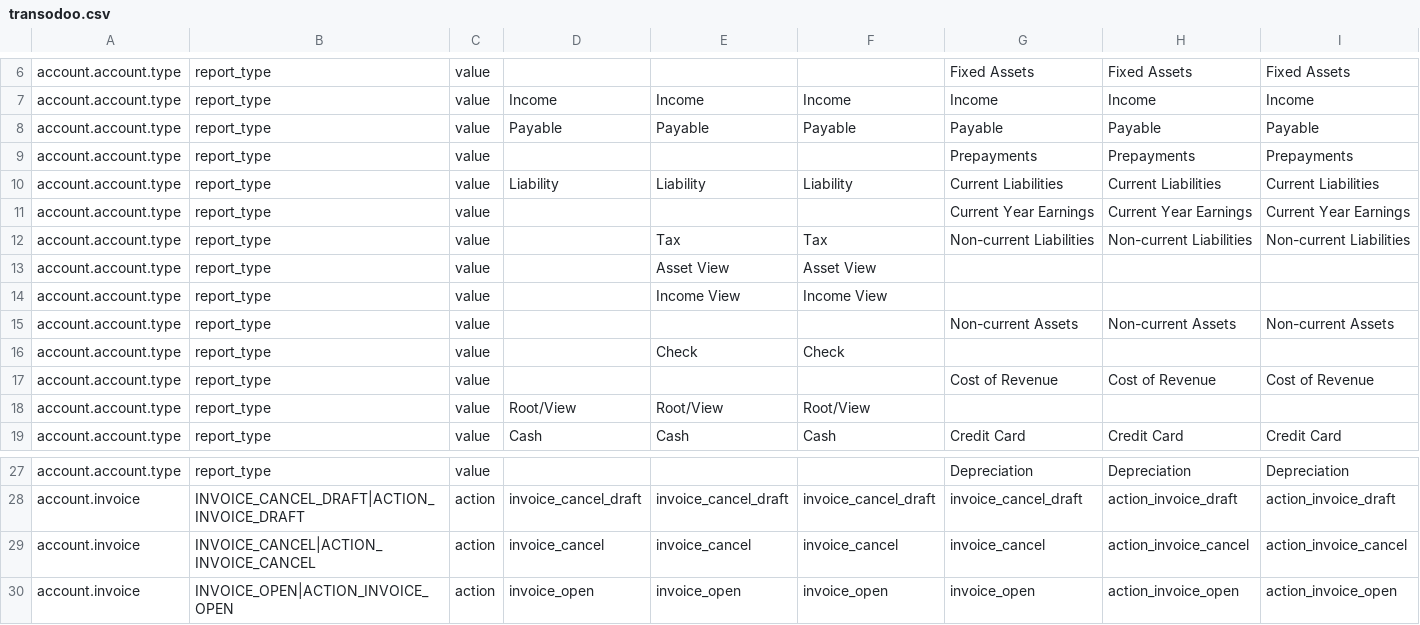
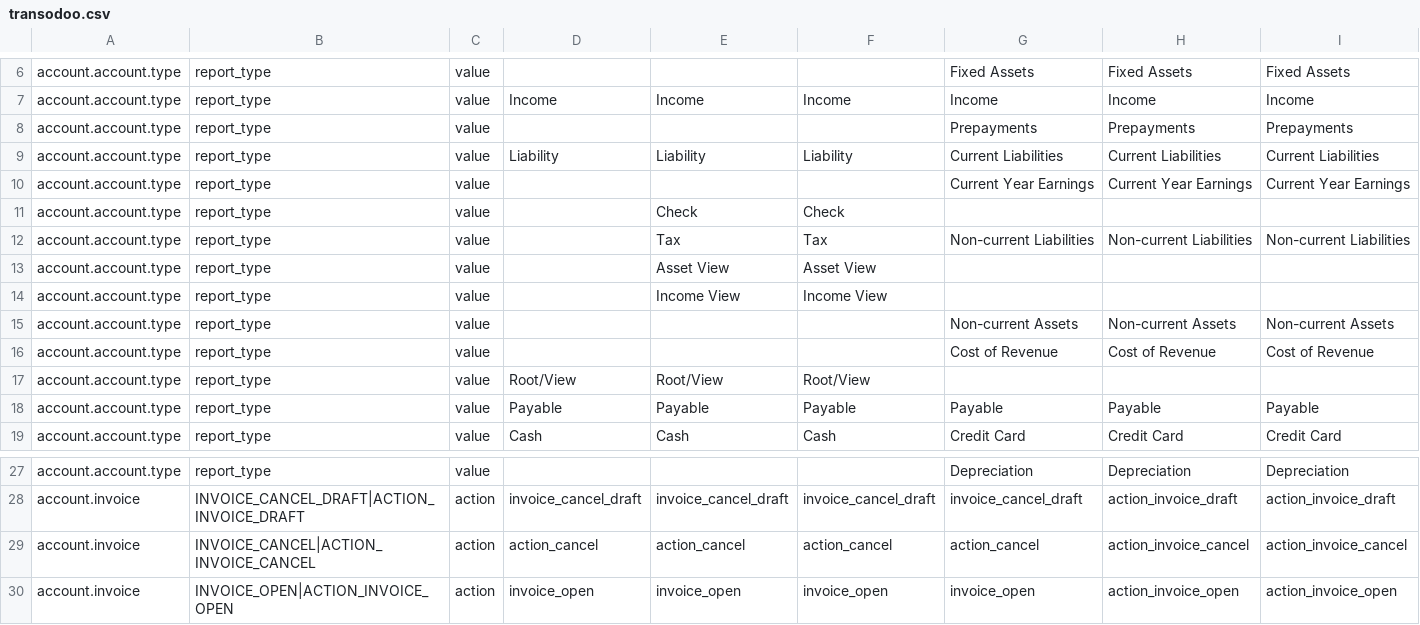
Before and after one commit to zeroincombenze/tools, a CSV file: clodoo/transodoo.csv, drawn as a sheet; only a part is shown, gaps mark what is left out; the diff names each change by its address in the sheet, - before the commit and + after, or states it on an @@ line.

```diff
--- a/clodoo/transodoo.csv
+++ b/clodoo/transodoo.csv
@@ row 16 moved to row 11: account.account.type @@
@@ row 8 moved to row 18: account.account.type @@
-D29: invoice_cancel
+D29: action_cancel
-E29: invoice_cancel
+E29: action_cancel
-F29: invoice_cancel
+F29: action_cancel
-G29: invoice_cancel
+G29: action_cancel
```
Also changed, not shown: 55 other files.
